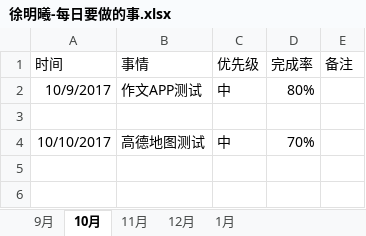
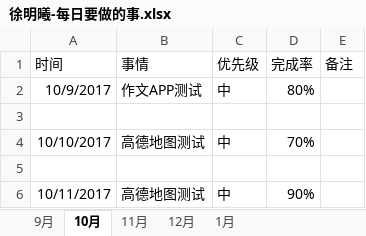
Before and after one commit to bird-start/eshop-doc, an Excel workbook: 交流管理/项目日报/徐明曦-每日要做的事.xlsx, sheet 10月, drawn as a sheet; values as stored, in another font and other column widths than the file's, no borders; the diff names each change by its address in the sheet, - before the commit and + after, or states it on an @@ line.

Commit message:
1g

```diff
--- a/交流管理/项目日报/徐明曦-每日要做的事.xlsx (sheet 10月)
+++ b/交流管理/项目日报/徐明曦-每日要做的事.xlsx (sheet 10月)
+row 5: (empty)
+row 6: 10/11/2017 | 高德地图测试 | 中 | 90%
```
